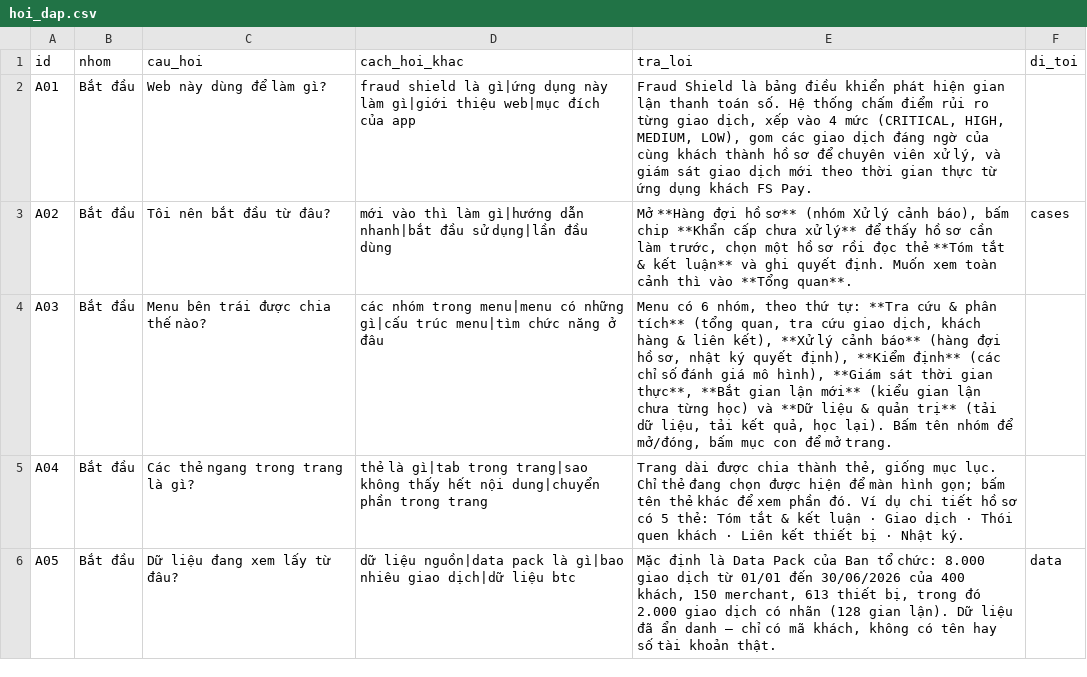
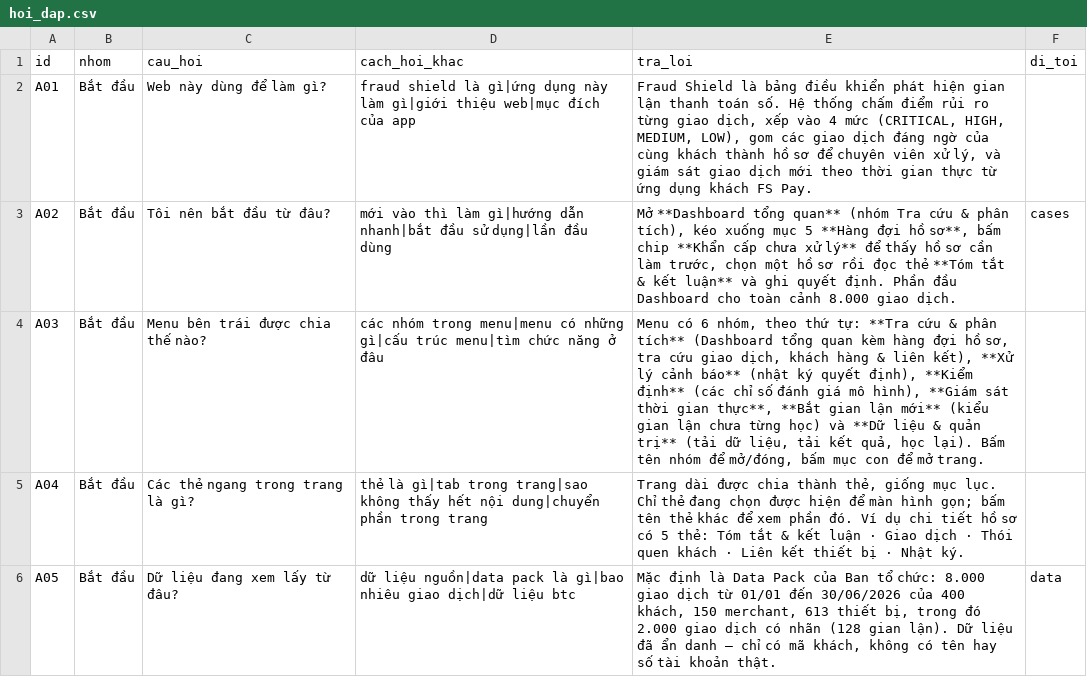
Before and after one commit to datkhonglac/fraudshield-v5-troly, a CSV file: tro_ly/hoi_dap.csv, drawn as a sheet; only a part is shown.

```diff
--- a/tro_ly/hoi_dap.csv
+++ b/tro_ly/hoi_dap.csv
@@ -2,4 +2,4 @@
 A01,Bắt đầu,Web này dùng để làm gì?,fraud shield là gì|ứng dụng này làm gì|giới thiệu web|mục đích của app,"Fraud Shield là bảng điều khiển phát hiện gian lận thanh toán số. Hệ thống chấm điểm rủi ro từng giao dịch, xếp vào 4 mức (CRITICAL, HIGH, MEDIUM, LOW), gom các giao dịch đáng ngờ của cùng khách thành hồ sơ để chuyên viên xử lý, và giám sát giao dịch mới theo thời gian thực từ ứng dụng khách FS Pay.",
-A02,Bắt đầu,Tôi nên bắt đầu từ đâu?,mới vào thì làm gì|hướng dẫn nhanh|bắt đầu sử dụng|lần đầu dùng,"Mở **Hàng đợi hồ sơ** (nhóm Xử lý cảnh báo), bấm chip **Khẩn cấp chưa xử lý** để thấy hồ sơ cần làm trước, chọn một hồ sơ rồi đọc thẻ **Tóm tắt & kết luận** và ghi quyết định. Muốn xem toàn cảnh thì vào **Tổng quan**.",cases
-A03,Bắt đầu,Menu bên trái được chia thế nào?,các nhóm trong menu|menu có những gì|cấu trúc menu|tìm chức năng ở đâu,"Menu có 6 nhóm, theo thứ tự: **Tra cứu & phân tích** (tổng quan, tra cứu giao dịch, khách hàng & liên kết), **Xử lý cảnh báo** (hàng đợi hồ sơ, nhật ký quyết định), **Kiểm định** (các chỉ số đánh giá mô hình), **Giám sát thời gian thực**, **Bắt gian lận mới** (kiểu gian lận chưa từng học) và **Dữ liệu & quản trị** (tải dữ liệu, tải kết quả, học lại). Bấm tên nhóm để mở/đóng, bấm mục con để mở trang.",
+A02,Bắt đầu,Tôi nên bắt đầu từ đâu?,mới vào thì làm gì|hướng dẫn nhanh|bắt đầu sử dụng|lần đầu dùng,"Mở **Dashboard tổng quan** (nhóm Tra cứu & phân tích), kéo xuống mục 5 **Hàng đợi hồ sơ**, bấm chip **Khẩn cấp chưa xử lý** để thấy hồ sơ cần làm trước, chọn một hồ sơ rồi đọc thẻ **Tóm tắt & kết luận** và ghi quyết định. Phần đầu Dashboard cho toàn cảnh 8.000 giao dịch.",cases
+A03,Bắt đầu,Menu bên trái được chia thế nào?,các nhóm trong menu|menu có những gì|cấu trúc menu|tìm chức năng ở đâu,"Menu có 6 nhóm, theo thứ tự: **Tra cứu & phân tích** (Dashboard tổng quan kèm hàng đợi hồ sơ, tra cứu giao dịch, khách hàng & liên kết), **Xử lý cảnh báo** (nhật ký quyết định), **Kiểm định** (các chỉ số đánh giá mô hình), **Giám sát thời gian thực**, **Bắt gian lận mới** (kiểu gian lận chưa từng học) và **Dữ liệu & quản trị** (tải dữ liệu, tải kết quả, học lại). Bấm tên nhóm để mở/đóng, bấm mục con để mở trang.",
 A04,Bắt đầu,Các thẻ ngang trong trang là gì?,thẻ là gì|tab trong trang|sao không thấy hết nội dung|chuyển phần trong trang,"Trang dài được chia thành thẻ, giống mục lục. Chỉ thẻ đang chọn được hiện để màn hình gọn; bấm tên thẻ khác để xem phần đó. Ví dụ chi tiết hồ sơ có 5 thẻ: Tóm tắt & kết luận · Giao dịch · Thói quen khách · Liên kết thiết bị · Nhật ký.",
```
Also changed, not shown: 3 other files.
